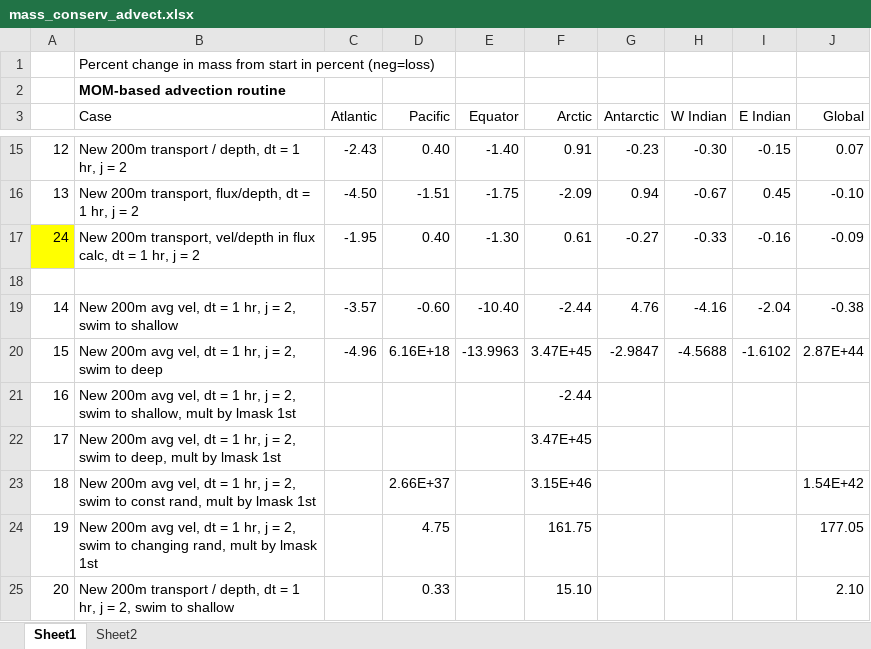
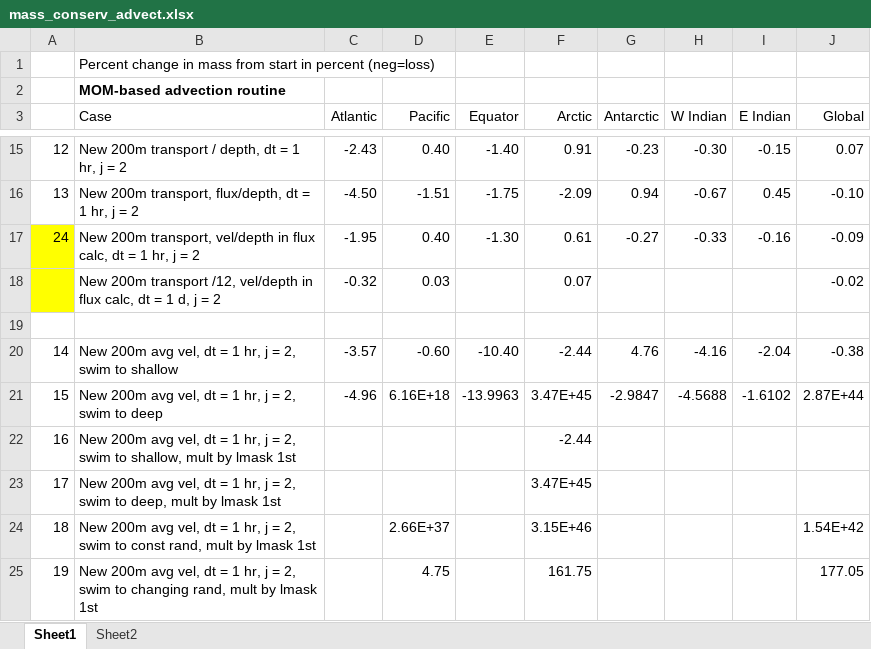
Before and after one commit to watsonjr/POEM_2.0, an Excel workbook: CODE/Data/CSV/mass_conserv_advect.xlsx, sheet Sheet1, drawn as a sheet; only a part is shown, gaps mark what is left out; the shorter side is filled out with more unchanged rows; values as stored, in another font and other column widths than the file's, no borders; the diff names each change by its address in the sheet, - before the commit and + after, or states it on an @@ line.

Commit message:
1 d time step advect

```diff
--- a/CODE/Data/CSV/mass_conserv_advect.xlsx (sheet Sheet1)
+++ b/CODE/Data/CSV/mass_conserv_advect.xlsx (sheet Sheet1)
+row 18:  | New 200m transport /12, vel/depth in flux calc, dt = 1 d, j = 2 | -0.32 | 0.03 |  | 0.07 |  |  |  | -0.02
```
Also changed, not shown: 9 other files.
